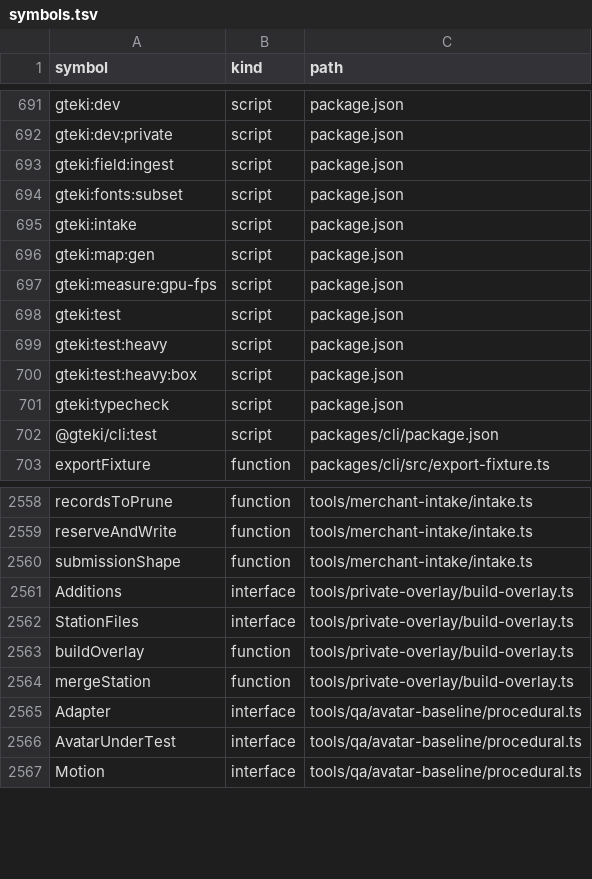
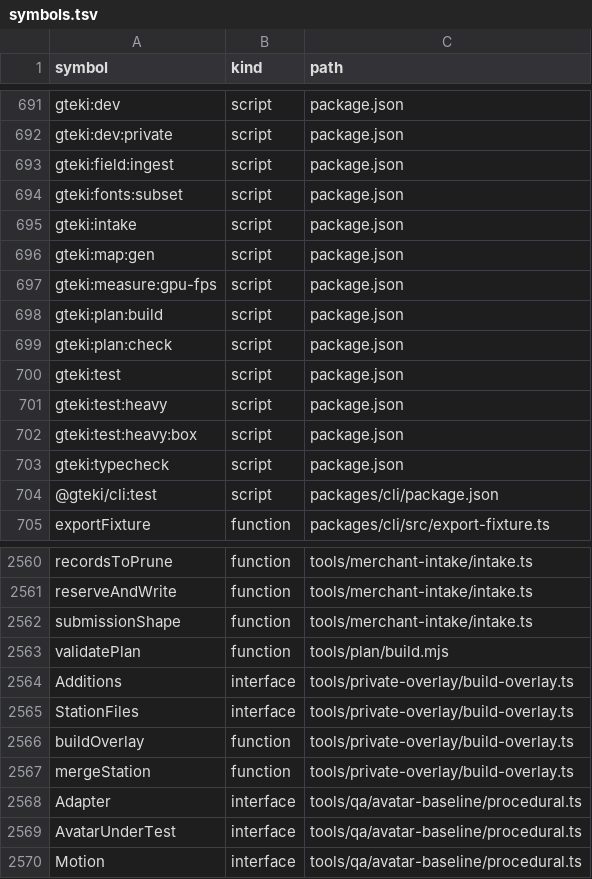
Before and after one commit to nurockplayer/gteki, a TSV file: docs/map/symbols.tsv, drawn as a sheet; only a part is shown, gaps mark what is left out.

Commit message:
Add canonical plan and generated mobile acceptance page

```diff
--- a/docs/map/symbols.tsv
+++ b/docs/map/symbols.tsv
@@ -697,2 +697,4 @@ gteki:map:gen	script	package.json
 gteki:measure:gpu-fps	script	package.json
+gteki:plan:build	script	package.json
+gteki:plan:check	script	package.json
 gteki:test	script	package.json
@@ -2560,2 +2562,3 @@ reserveAndWrite	function	tools/merchant-intake/intake.ts
 submissionShape	function	tools/merchant-intake/intake.ts
+validatePlan	function	tools/plan/build.mjs
 Additions	interface	tools/private-overlay/build-overlay.ts
```
Also changed, not shown: 10 other files.
